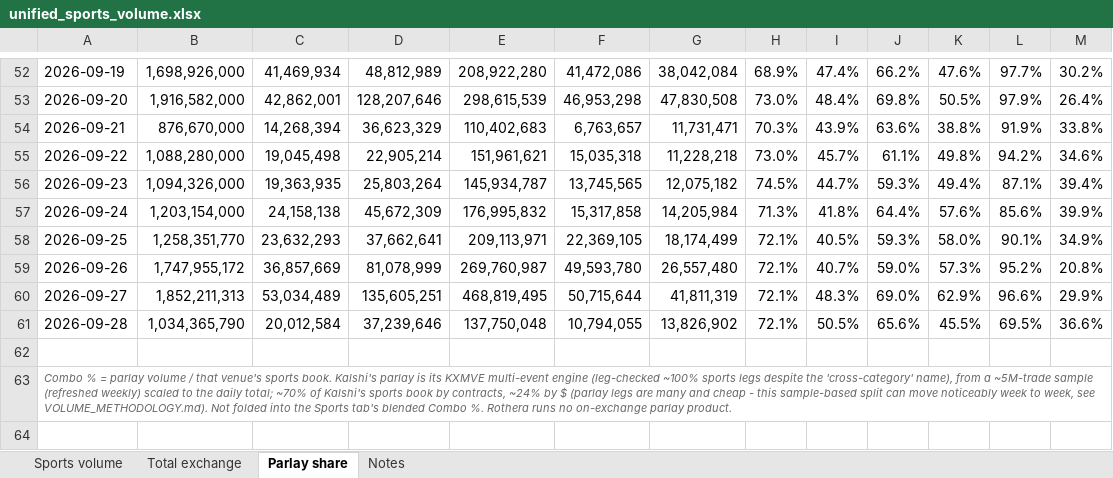
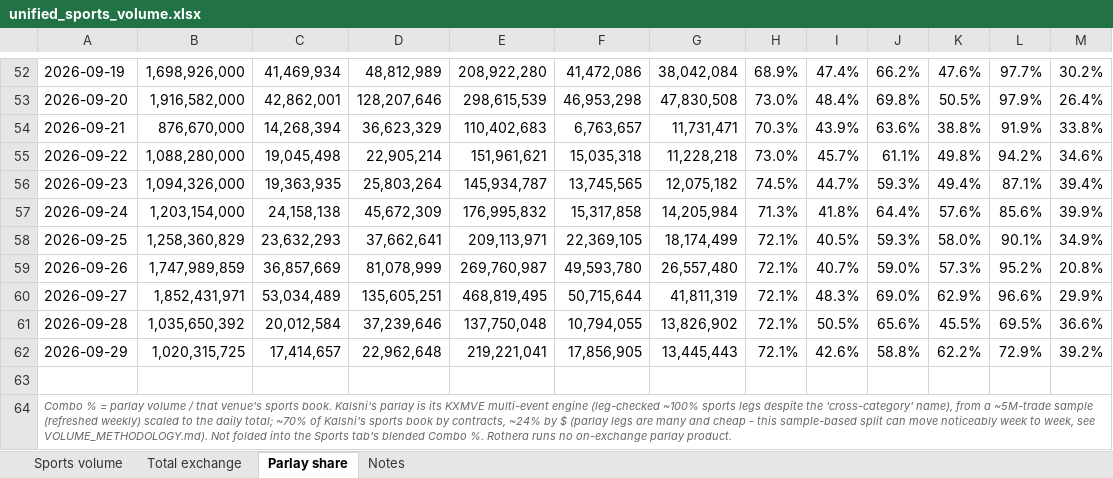
Before and after one commit to yager2/sports-volume, an Excel workbook: unified_sports_volume.xlsx, sheet Parlay share, drawn as a sheet; only a part is shown, gaps mark what is left out; values as stored, in another font and other column widths than the file's, no borders; the diff names each change by its address in the sheet, - before the commit and + after, or states it on an @@ line.

```diff
--- a/unified_sports_volume.xlsx (sheet Parlay share)
+++ b/unified_sports_volume.xlsx (sheet Parlay share)
-B58: 1,258,351,770
+B58: 1,258,360,829
-B59: 1,747,955,172
+B59: 1,747,989,859
-B60: 1,852,211,313
+B60: 1,852,431,971
-B61: 1,034,365,790
+B61: 1,035,650,392
+row 62: 2026-09-29 | 1,020,315,725 | 17,414,657 | 22,962,648 | 219,221,041 | 17,856,905 | 13,445,443 | 72.1% | 42.6% | 58.8% | 62.2% | 72.9% | 39.2%
```
Also changed, not shown: sheet Sports volume, sheet Total exchange, sheet Notes, 21 other files.
